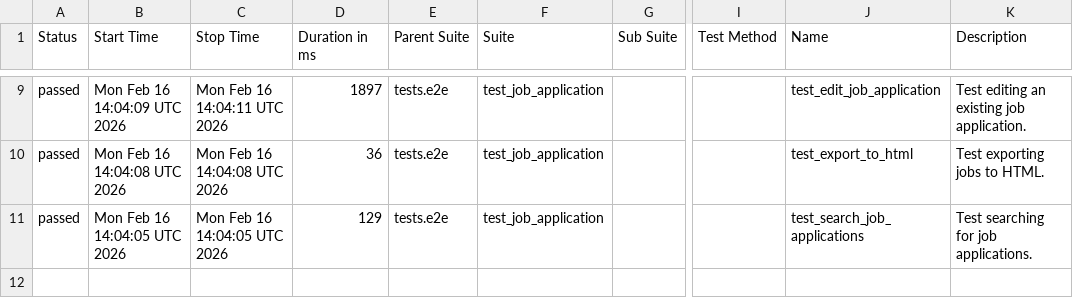
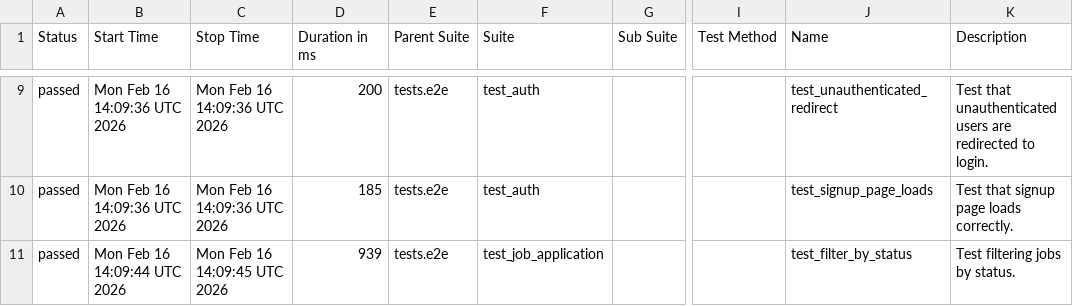
Before and after one commit to msolomianiuk/job-application-tracker, a CSV file: data/suites.csv, drawn as a sheet; only a part is shown, gaps mark what is left out; the diff covers the shown part only; the diff names each change by its address in the sheet, - before the commit and + after, or states it on an @@ line.

```diff
--- a/data/suites.csv
+++ b/data/suites.csv
-B9 (Start Time): Mon Feb 16 14:04:09 UTC 2026
+B9 (Start Time): Mon Feb 16 14:09:36 UTC 2026
-C9 (Stop Time): Mon Feb 16 14:04:11 UTC 2026
+C9 (Stop Time): Mon Feb 16 14:09:36 UTC 2026
-D9 (Duration in ms): 1897
+D9 (Duration in ms): 200
-F9:F10 (Suite): test_job_application
+F9:F10 (Suite): test_auth
-J9 (Name): test_edit_job_application
+J9 (Name): test_unauthenticated_redirect
-K9 (Description): Test editing an existing job application.
+K9 (Description): Test that unauthenticated users are redirected to login.
-B10 (Start Time): Mon Feb 16 14:04:08 UTC 2026
+B10 (Start Time): Mon Feb 16 14:09:36 UTC 2026
-C10 (Stop Time): Mon Feb 16 14:04:08 UTC 2026
+C10 (Stop Time): Mon Feb 16 14:09:36 UTC 2026
-D10 (Duration in ms): 36
+D10 (Duration in ms): 185
-J10 (Name): test_export_to_html
+J10 (Name): test_signup_page_loads
-K10 (Description): Test exporting jobs to HTML.
+K10 (Description): Test that signup page loads correctly.
-B11 (Start Time): Mon Feb 16 14:04:05 UTC 2026
+B11 (Start Time): Mon Feb 16 14:09:44 UTC 2026
-C11 (Stop Time): Mon Feb 16 14:04:05 UTC 2026
+C11 (Stop Time): Mon Feb 16 14:09:45 UTC 2026
-D11 (Duration in ms): 129
+D11 (Duration in ms): 939
-J11 (Name): test_search_job_applications
+J11 (Name): test_filter_by_status
-K11 (Description): Test searching for job applications.
+K11 (Description): Test filtering jobs by status.
```
Also changed, not shown: 1 added row, 1 removed row and 31 edited cells elsewhere in this file, data/behaviors.csv, 42 other files.
